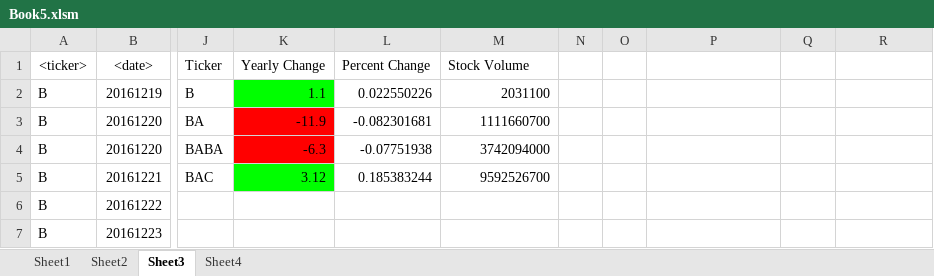
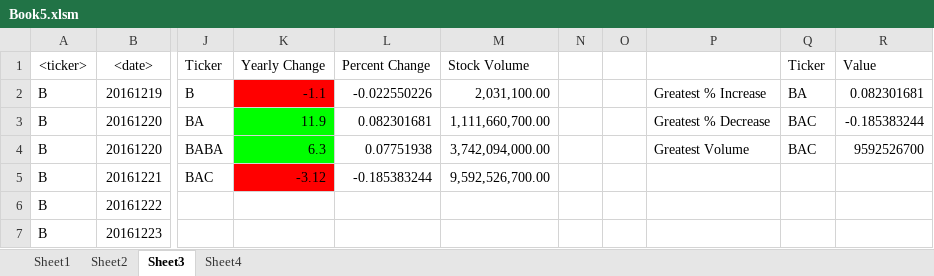
Before and after one commit to nicholasiii/Homework2, an Excel workbook: Book5.xlsm, sheet Sheet3, drawn as a sheet; only a part is shown, gaps mark what is left out; values as stored, in another font and other column widths than the file's, no borders; the diff names each change by its address in the sheet, - before the commit and + after, or states it on an @@ line.

```diff
--- a/Book5.xlsm (sheet Sheet3)
+++ b/Book5.xlsm (sheet Sheet3)
-Q1: (empty)
+Q1: Ticker
-R1: (empty)
+R1: Value
-K2 (Yearly Change): 1.1
+K2 (Yearly Change): -1.1
-K2 fill: #00FF00
+K2 fill: #FF0000
-L2 (Percent Change): 0.022550226
+L2 (Percent Change): -0.022550226
-M2 (Stock Volume): 2031100
+M2 (Stock Volume): 2,031,100.00
-P2: (empty)
+P2: Greatest % Increase
-Q2 (Ticker): (empty)
+Q2 (Ticker): BA
-R2 (Value): (empty)
+R2 (Value): 0.082301681
-K3 (Yearly Change): -11.9
+K3 (Yearly Change): 11.9
-K3:K4 fill: #FF0000
+K3:K4 fill: #00FF00
-L3 (Percent Change): -0.082301681
+L3 (Percent Change): 0.082301681
-M3 (Stock Volume): 1111660700
+M3 (Stock Volume): 1,111,660,700.00
-P3: (empty)
+P3: Greatest % Decrease
-Q3:Q4 (Ticker): (empty)
+Q3:Q4 (Ticker): BAC
-R3 (Value): (empty)
+R3 (Value): -0.185383244
-K4 (Yearly Change): -6.3
+K4 (Yearly Change): 6.3
-L4 (Percent Change): -0.07751938
+L4 (Percent Change): 0.07751938
-M4 (Stock Volume): 3742094000
+M4 (Stock Volume): 3,742,094,000.00
-P4: (empty)
+P4: Greatest Volume
-R4 (Value): (empty)
+R4 (Value): 9592526700
-K5 (Yearly Change): 3.12
+K5 (Yearly Change): -3.12
-K5 fill: #00FF00
+K5 fill: #FF0000
-L5 (Percent Change): 0.185383244
+L5 (Percent Change): -0.185383244
-M5 (Stock Volume): 9592526700
+M5 (Stock Volume): 9,592,526,700.00
```
Also changed, not shown: sheet Sheet1, sheet Sheet4, sheet Sheet2, 3 other files.
